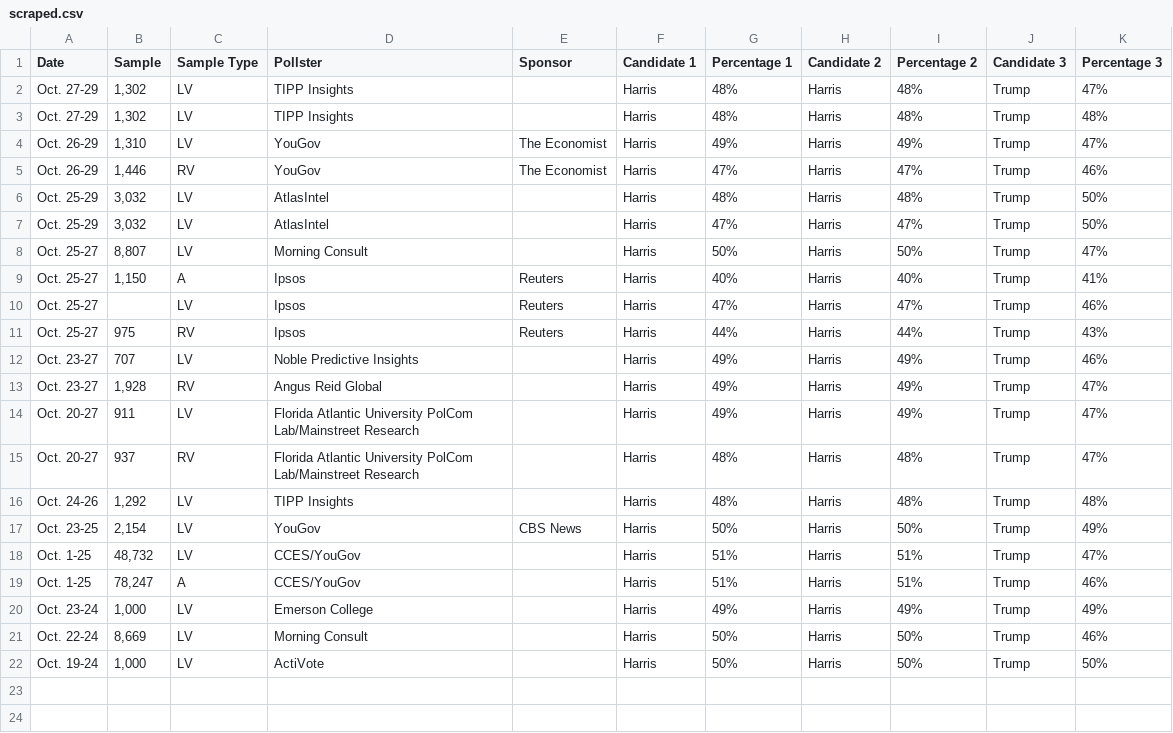
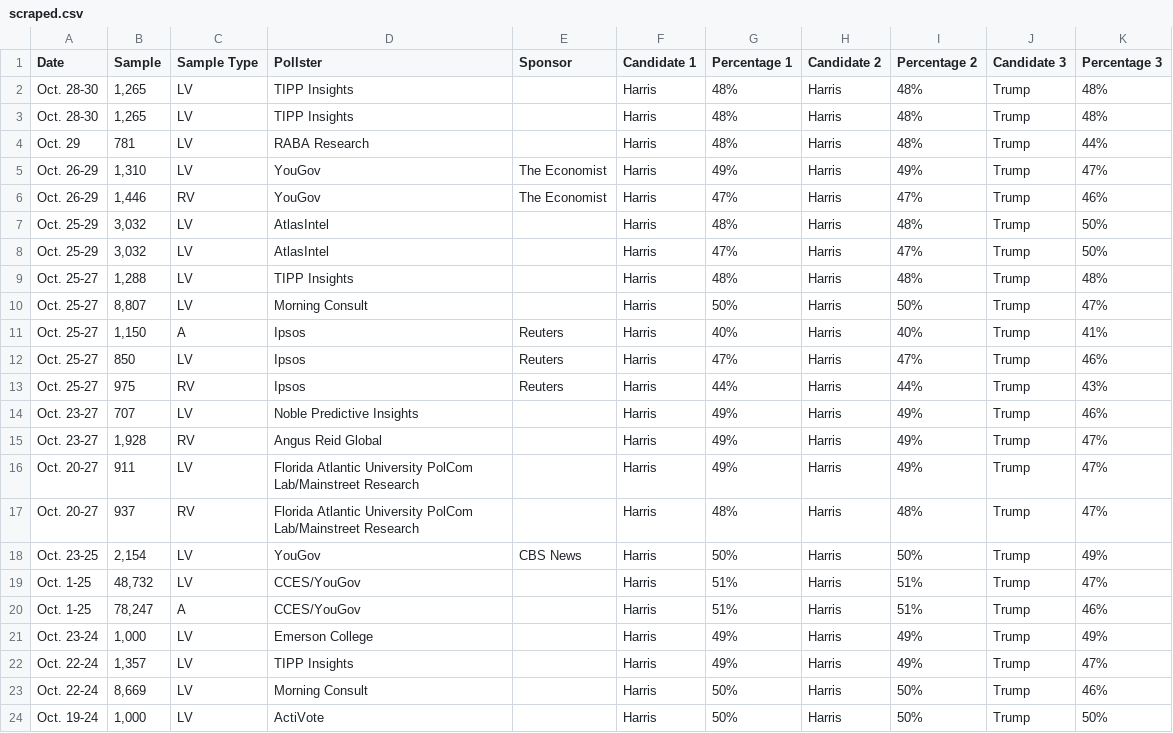
Before and after one commit to bi-cnc/USA_president_2024, a CSV file: scraped.csv, drawn as a sheet.

Commit message:
Update scraped.csv

```diff
--- a/scraped.csv
+++ b/scraped.csv
@@ -1,4 +1,5 @@
 Date,Sample,Sample Type,Pollster,Sponsor,Candidate 1,Percentage 1,Candidate 2,Percentage 2,Candidate 3,Percentage 3
-Oct. 27-29,"1,302",LV,TIPP Insights,,Harris,48%,Harris,48%,Trump,47%
-Oct. 27-29,"1,302",LV,TIPP Insights,,Harris,48%,Harris,48%,Trump,48%
+Oct. 28-30,"1,265",LV,TIPP Insights,,Harris,48%,Harris,48%,Trump,48%
+Oct. 28-30,"1,265",LV,TIPP Insights,,Harris,48%,Harris,48%,Trump,48%
+Oct. 29,781,LV,RABA Research,,Harris,48%,Harris,48%,Trump,44%
 Oct. 26-29,"1,310",LV,YouGov,The Economist,Harris,49%,Harris,49%,Trump,47%
@@ -7,5 +8,6 @@ Oct. 25-29,"3,032",LV,AtlasIntel,,Harris,48%,Harris,48%,Trump,50%
 Oct. 25-29,"3,032",LV,AtlasIntel,,Harris,47%,Harris,47%,Trump,50%
+Oct. 25-27,"1,288",LV,TIPP Insights,,Harris,48%,Harris,48%,Trump,48%
 Oct. 25-27,"8,807",LV,Morning Consult,,Harris,50%,Harris,50%,Trump,47%
 Oct. 25-27,"1,150",A,Ipsos,Reuters,Harris,40%,Harris,40%,Trump,41%
-Oct. 25-27,,LV,Ipsos,Reuters,Harris,47%,Harris,47%,Trump,46%
+Oct. 25-27,850,LV,Ipsos,Reuters,Harris,47%,Harris,47%,Trump,46%
 Oct. 25-27,975,RV,Ipsos,Reuters,Harris,44%,Harris,44%,Trump,43%
@@ -15,3 +17,2 @@ Oct. 20-27,911,LV,Florida Atlantic University PolCom Lab/Mainstreet Research,,Ha
 Oct. 20-27,937,RV,Florida Atlantic University PolCom Lab/Mainstreet Research,,Harris,48%,Harris,48%,Trump,47%
-Oct. 24-26,"1,292",LV,TIPP Insights,,Harris,48%,Harris,48%,Trump,48%
 Oct. 23-25,"2,154",LV,YouGov,CBS News,Harris,50%,Harris,50%,Trump,49%
@@ -20,2 +21,3 @@ Oct. 1-25,"78,247",A,CCES/YouGov,,Harris,51%,Harris,51%,Trump,46%
 Oct. 23-24,"1,000",LV,Emerson College,,Harris,49%,Harris,49%,Trump,49%
+Oct. 22-24,"1,357",LV,TIPP Insights,,Harris,49%,Harris,49%,Trump,47%
 Oct. 22-24,"8,669",LV,Morning Consult,,Harris,50%,Harris,50%,Trump,46%
```
